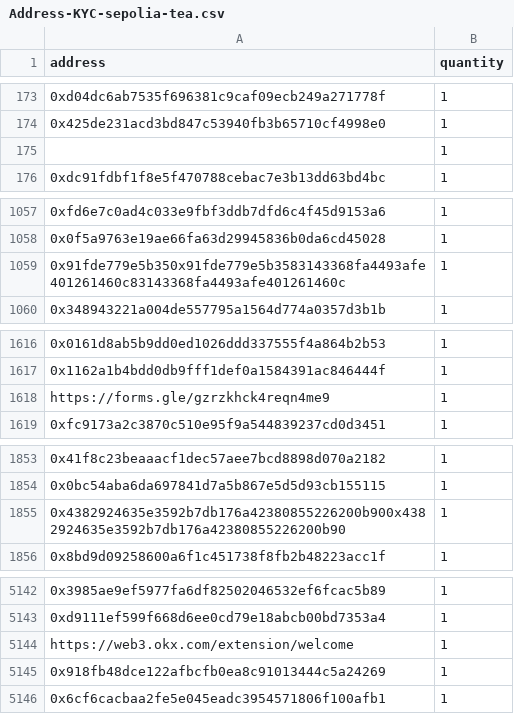
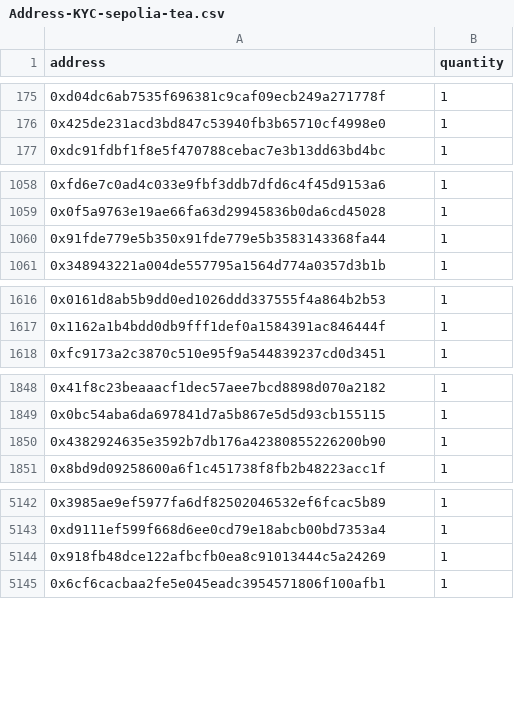
Before and after one commit to edosetiawan-xyz/Sepolia-tea-multisender, a CSV file: Address-KYC-sepolia-tea.csv, drawn as a sheet; only a part is shown, gaps mark what is left out; removed rows and columns are numbered as before the commit, all else as after; the diff covers the shown part only; the diff names each change by its address in the sheet, - before the commit and + after, or states it on an @@ line.

Commit message:
feat: add KYC-verified address list for Sepolia Tea network

```diff
--- a/Address-KYC-sepolia-tea.csv
+++ b/Address-KYC-sepolia-tea.csv
-row 175:  | 1
-A1060 (address): 0x91fde779e5b350x91fde779e5b3583143368fa4493afe401261460c83143368fa4493afe401261460c
+A1060 (address): 0x91fde779e5b350x91fde779e5b3583143368fa44
-row 1618: https://forms.gle/gzrzkhck4reqn4me9 | 1
-A1850 (address): 0x4382924635e3592b7db176a42380855226200b900x4382924635e3592b7db176a42380855226200b90
+A1850 (address): 0x4382924635e3592b7db176a42380855226200b90
-row 5144: https://web3.okx.com/extension/welcome | 1
```
Also changed, not shown: 7 added rows, 5 removed rows and 4 edited cells elsewhere in this file.
